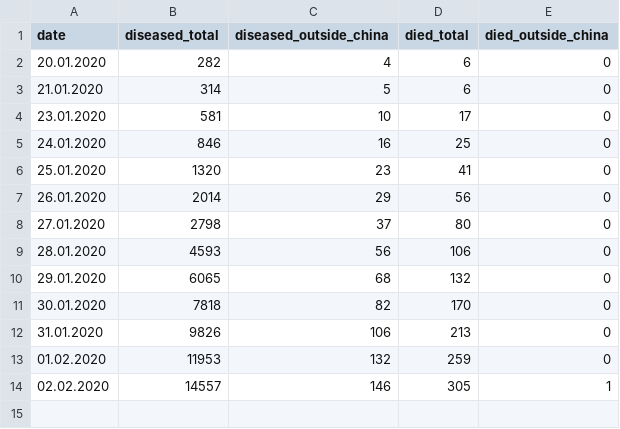
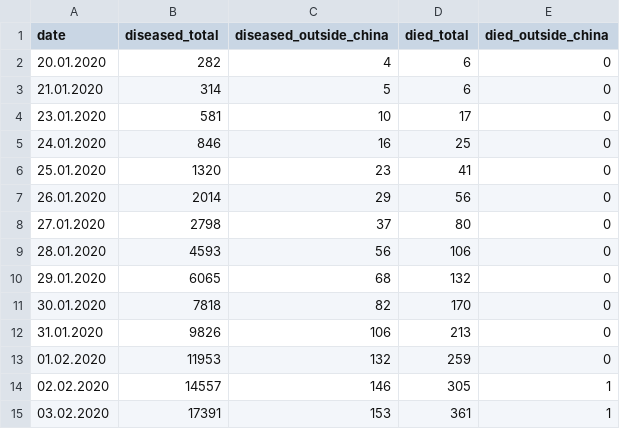
Before and after one commit to artartyom/corona_plotter, a TSV file: coronaData.tsv, drawn as a sheet; the diff names each change by its address in the sheet, - before the commit and + after, or states it on an @@ line.

Commit message:
WHO update 03 Feb 2020

```diff
--- a/coronaData.tsv
+++ b/coronaData.tsv
+row 15: 03.02.2020 | 17391 | 153 | 361 | 1
```
